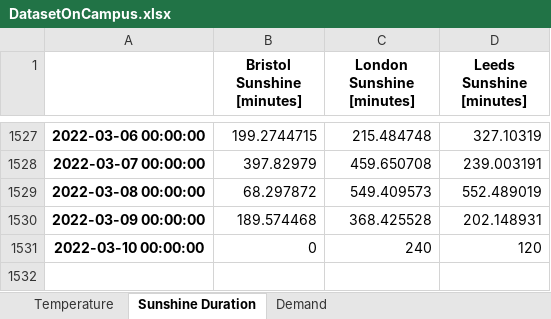
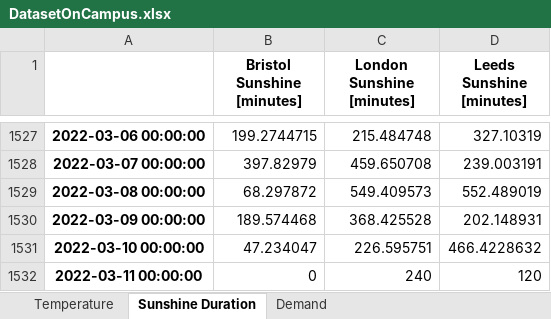
Before and after one commit to niccozagli/Forecasting_Competition_Face2Face, an Excel workbook: DatasetOnCampus.xlsx, sheet Sunshine Duration, drawn as a sheet; only a part is shown, gaps mark what is left out; values as stored, in another font and other column widths than the file's, no borders; addresses are those after the commit; the diff names each change by its address in the sheet, - before the commit and + after, or states it on an @@ line.

```diff
--- a/DatasetOnCampus.xlsx (sheet Sunshine Duration)
+++ b/DatasetOnCampus.xlsx (sheet Sunshine Duration)
+row 1531: 2022-03-10 00:00:00 | 47.234047 | 226.595751 | 466.4228632
-A1532: 2022-03-10 00:00:00
+A1532: 2022-03-11 00:00:00
```
Also changed, not shown: sheet Temperature, sheet Demand.
